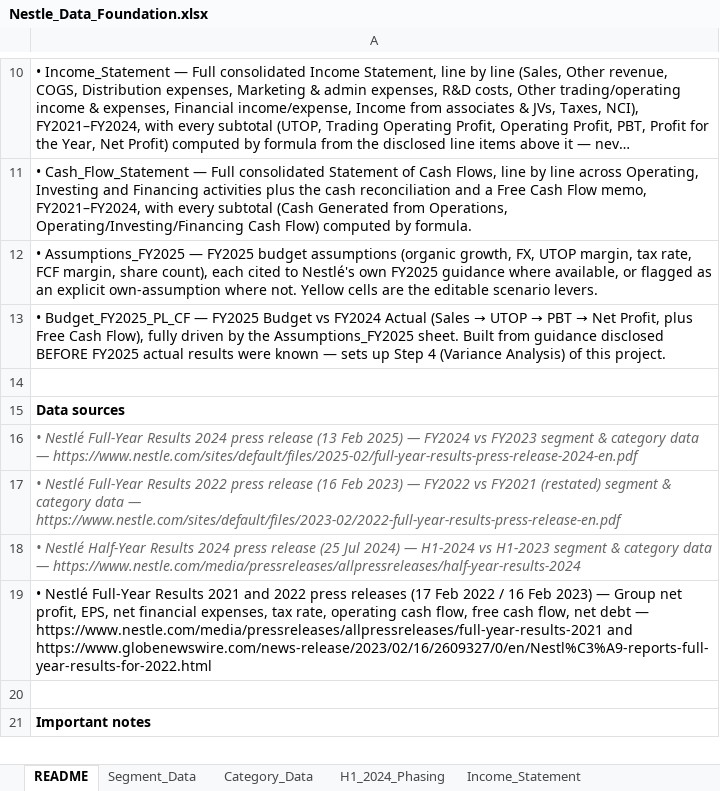
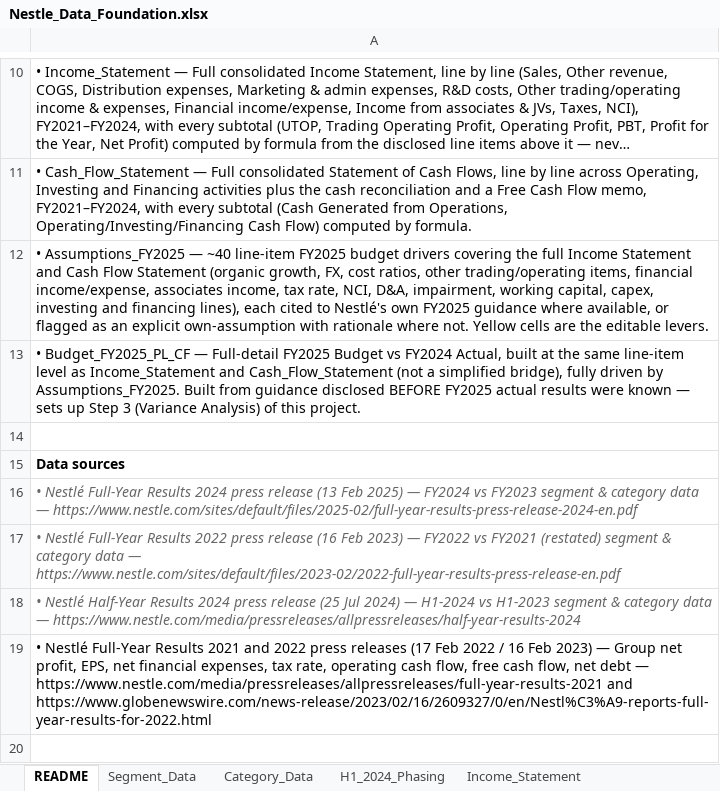
Before and after one commit to vinhdang111/nestle-fpa-analysis, an Excel workbook: excel_model/Nestle_Data_Foundation.xlsx, sheet README, drawn as a sheet; only a part is shown, gaps mark what is left out; the shorter side is filled out with more unchanged rows; long unchanged cells end in …; values as stored, in another font and other column widths than the file's, no borders; the diff names each change by its address in the sheet, - before the commit and + after, or states it on an @@ line.

```diff
--- a/excel_model/Nestle_Data_Foundation.xlsx (sheet README)
+++ b/excel_model/Nestle_Data_Foundation.xlsx (sheet README)
-A12: …Assumptions_FY2025 — FY2025 budget assumptions (organic growth, FX, UTOP margin, tax rate, FCF margin, share count), each cited to Nestlé's own FY2025 guidance where available, or flagged as an explicit own-assumption where not. Yellow cells are the editable scenario levers.
+A12: …Assumptions_FY2025 — ~40 line-item FY2025 budget drivers covering the full Income Statement and Cash Flow Statement (organic growth, FX, cost ratios, other trading/operating items, financial income/expense, associates income, tax rate, NCI, D&A, impairment, working capital, capex, investing and financing lines), each cited to Nestlé's own FY2025 guidance where available, or flagged as an explicit own-assumption with rationale where not. Yellow cells are the editable levers.
@@ A13: …Budget_FY2025_PL_CF — FY2025 Budget vs FY2024 Actual (Sales → UTOP → PBT → Net Profit, plus Free Cash Flow), fully driven by the Assumptions_FY2025 sheet. Built from guidance disclosed BEFORE FY2025 actual results were known — sets up Step 4 (Variance Analysis)… → …Budget_FY2025_PL_CF — Full-detail FY2025 Budget vs FY2024 Actual, built at the same line-item level as Income_Statement and Cash_Flow_Statement (not a simplified bridge), fully driven by Assumptions_FY2025. Built from guidance disclosed BEFORE FY2025 actual results were known — sets up Step 3 (Variance Analysis)… @@
```
Also changed, not shown: sheet Budget_FY2025_PL_CF, sheet Assumptions_FY2025, formulas that keep their value.
